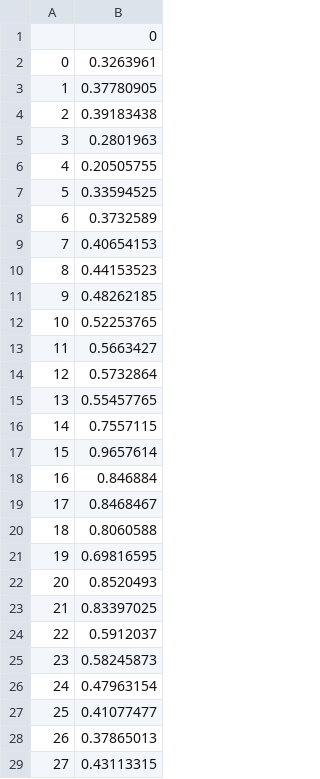
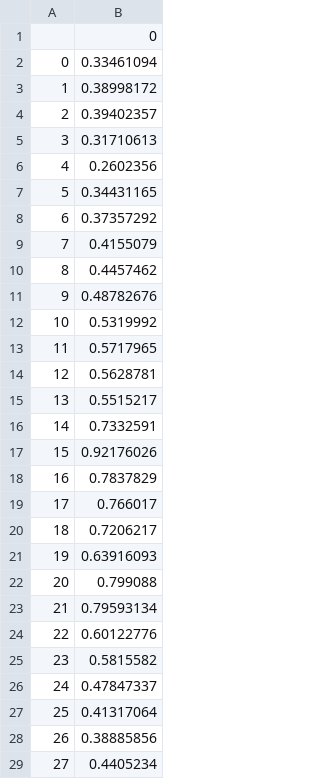
Before and after one commit to Kyo-G-Ray/master_research, a CSV file: takeOver/lstm/lstm_3_315_tes.csv, drawn as a sheet; only a part is shown; the diff covers the shown part only.

```diff
--- a/takeOver/lstm/lstm_3_315_tes.csv
+++ b/takeOver/lstm/lstm_3_315_tes.csv
@@ -1,29 +1,29 @@
 ,0
-0,0.3263961
-1,0.37780905
-2,0.39183438
-3,0.2801963
-4,0.20505755
-5,0.33594525
-6,0.3732589
-7,0.40654153
-8,0.44153523
-9,0.48262185
-10,0.52253765
-11,0.5663427
-12,0.5732864
-13,0.55457765
-14,0.7557115
-15,0.9657614
-16,0.846884
-17,0.8468467
-18,0.8060588
-19,0.69816595
-20,0.8520493
-21,0.83397025
-22,0.5912037
-23,0.58245873
-24,0.47963154
-25,0.41077477
-26,0.37865013
-27,0.43113315
+0,0.33461094
+1,0.38998172
+2,0.39402357
+3,0.31710613
+4,0.2602356
+5,0.34431165
+6,0.37357292
+7,0.4155079
+8,0.4457462
+9,0.48782676
+10,0.5319992
+11,0.5717965
+12,0.5628781
+13,0.5515217
+14,0.7332591
+15,0.92176026
+16,0.7837829
+17,0.766017
+18,0.7206217
+19,0.63916093
+20,0.799088
+21,0.79593134
+22,0.60122776
+23,0.5815582
+24,0.47847337
+25,0.41317064
+26,0.38885856
+27,0.4405234
```
Also changed, not shown: 22 edited cells elsewhere in this file, takeOver/lstm/lstm_3_315_tra.csv, 5 other files.
